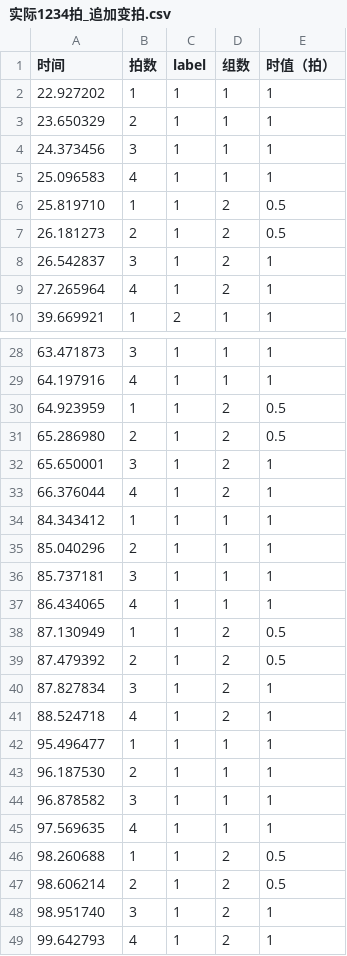
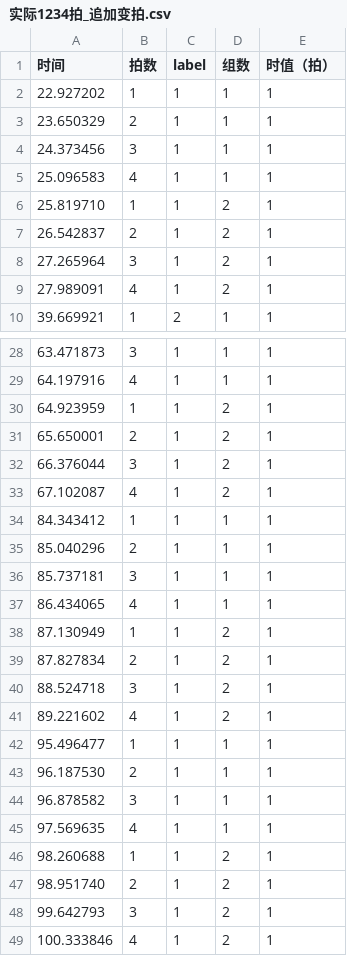
Before and after one commit to juruoDD/Gua, a CSV file: sound/实际1234拍_追加变拍.csv, drawn as a sheet; only a part is shown, gaps mark what is left out.

```diff
--- a/sound/实际1234拍_追加变拍.csv
+++ b/sound/实际1234拍_追加变拍.csv
@@ -5,6 +5,6 @@
 25.096583,4,1,1,1
-25.819710,1,1,2,0.5
-26.181273,2,1,2,0.5
-26.542837,3,1,2,1
-27.265964,4,1,2,1
+25.819710,1,1,2,1
+26.542837,2,1,2,1
+27.265964,3,1,2,1
+27.989091,4,1,2,1
 39.669921,1,2,1,1
@@ -29,6 +29,6 @@
 64.197916,4,1,1,1
-64.923959,1,1,2,0.5
-65.286980,2,1,2,0.5
-65.650001,3,1,2,1
-66.376044,4,1,2,1
+64.923959,1,1,2,1
+65.650001,2,1,2,1
+66.376044,3,1,2,1
+67.102087,4,1,2,1
 84.343412,1,1,1,1
@@ -37,6 +37,6 @@
 86.434065,4,1,1,1
-87.130949,1,1,2,0.5
-87.479392,2,1,2,0.5
-87.827834,3,1,2,1
-88.524718,4,1,2,1
+87.130949,1,1,2,1
+87.827834,2,1,2,1
+88.524718,3,1,2,1
+89.221602,4,1,2,1
 95.496477,1,1,1,1
@@ -45,5 +45,5 @@
 97.569635,4,1,1,1
-98.260688,1,1,2,0.5
-98.606214,2,1,2,0.5
-98.951740,3,1,2,1
-99.642793,4,1,2,1
+98.260688,1,1,2,1
+98.951740,2,1,2,1
+99.642793,3,1,2,1
+100.333846,4,1,2,1
```
Also changed, not shown: 8 other files.
